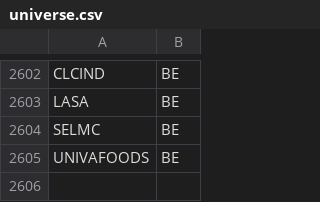
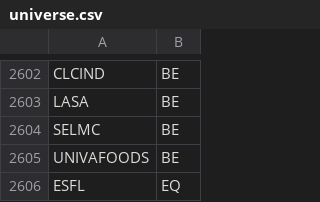
Before and after one commit to VarunNeel/alphatrace-feed, a CSV file: fundamentals/universe.csv, drawn as a sheet; only a part is shown, gaps mark what is left out; the diff names each change by its address in the sheet, - before the commit and + after, or states it on an @@ line.

```diff
--- a/fundamentals/universe.csv
+++ b/fundamentals/universe.csv
+row 2606: ESFL | EQ
```
Also changed, not shown: fundamentals/unmatched.csv, ohlcv/new/NEW_OHLCV.csv, 2 other files.
